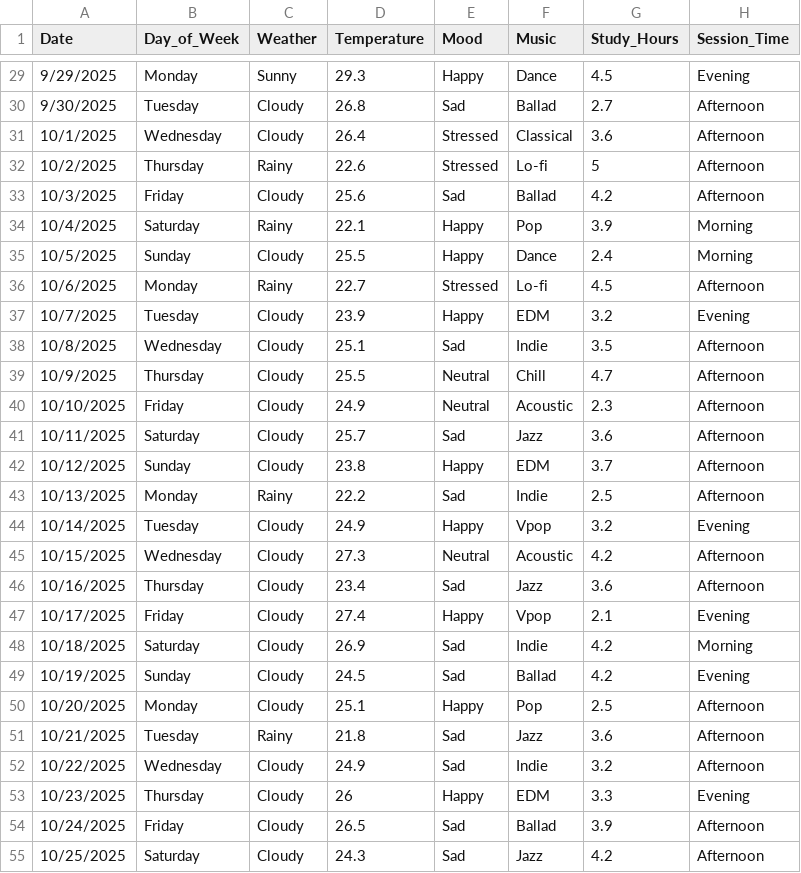
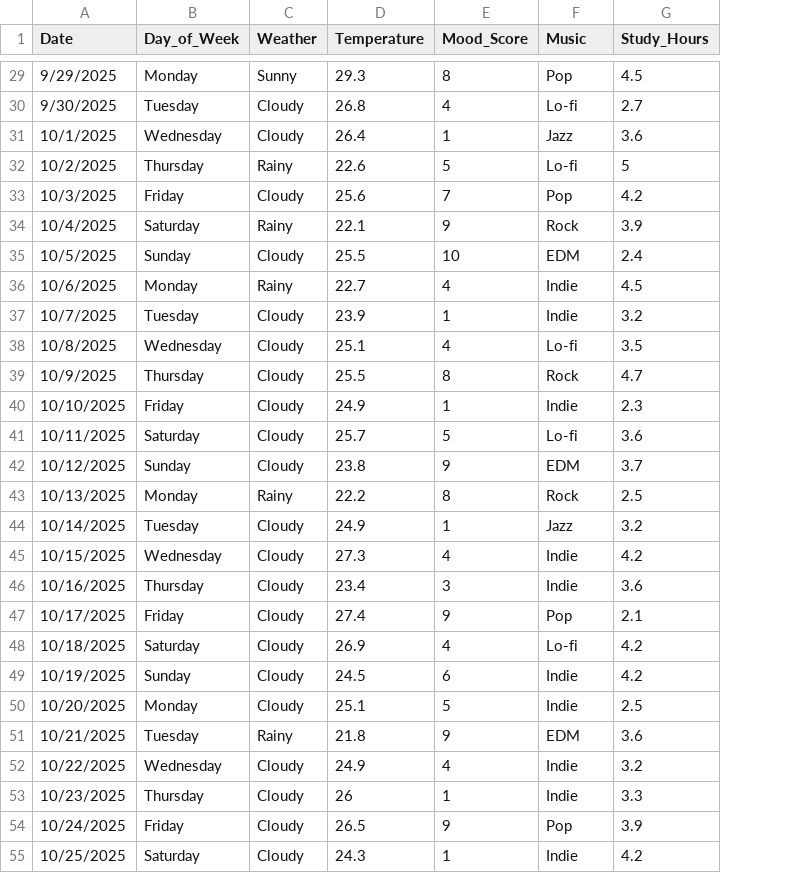
Before and after one commit to devin-ph/productivity-ananlysis-eda, a CSV file: data/productivity_raw.csv, drawn as a sheet; only a part is shown, gaps mark what is left out; removed rows and columns are numbered as before the commit, all else as after; the diff covers the shown part only; the diff names each change by its address in the sheet, - before the commit and + after, or states it on an @@ line.

```diff
--- a/data/productivity_raw.csv
+++ b/data/productivity_raw.csv
-column E (Mood), rows 29-55: Happy | Sad | Stressed | Stressed | Sad | Happy | Happy | Stressed | Happy | Sad | Neutral | Neutral | Sad | Happy | Sad | Happy | Neutral | Sad | Happy | Sad | Sad | Happy | Sad | Sad | Happy | Sad | Sad
+column E (Mood_Score), rows 29-55: 8 | 4 | 1 | 5 | 7 | 9 | 10 | 4 | 1 | 4 | 8 | 1 | 5 | 9 | 8 | 1 | 4 | 3 | 9 | 4 | 6 | 5 | 9 | 4 | 1 | 9 | 1
-column H (Session_Time), rows 29-55: Evening | Afternoon | Afternoon | Afternoon | Afternoon | Morning | Morning | Afternoon | Evening | Afternoon | Afternoon | Afternoon | Afternoon | Afternoon | Afternoon | Evening | Afternoon | Afternoon | Evening | Morning | Evening | Afternoon | Afternoon | Afternoon | Evening | Afternoon | Afternoon
-F29 (Music): Dance
+F29 (Music): Pop
-F30 (Music): Ballad
+F30 (Music): Lo-fi
-F31 (Music): Classical
+F31 (Music): Jazz
-F33 (Music): Ballad
+F33 (Music): Pop
-F34 (Music): Pop
+F34 (Music): Rock
-F35 (Music): Dance
+F35 (Music): EDM
-F36 (Music): Lo-fi
+F36 (Music): Indie
-F37 (Music): EDM
+F37 (Music): Indie
-F38 (Music): Indie
+F38 (Music): Lo-fi
-F39 (Music): Chill
+F39 (Music): Rock
-F40 (Music): Acoustic
+F40 (Music): Indie
-F41 (Music): Jazz
+F41 (Music): Lo-fi
-F43 (Music): Indie
+F43 (Music): Rock
-F44 (Music): Vpop
+F44 (Music): Jazz
-F45 (Music): Acoustic
+F45 (Music): Indie
-F46 (Music): Jazz
+F46 (Music): Indie
-F47 (Music): Vpop
+F47 (Music): Pop
-F48 (Music): Indie
+F48 (Music): Lo-fi
-F49 (Music): Ballad
+F49 (Music): Indie
-F50 (Music): Pop
+F50 (Music): Indie
-F51 (Music): Jazz
+F51 (Music): EDM
-F53 (Music): EDM
+F53 (Music): Indie
-F54 (Music): Ballad
+F54 (Music): Pop
-F55 (Music): Jazz
+F55 (Music): Indie
```
Also changed, not shown: 55 edited cells elsewhere in this file.
